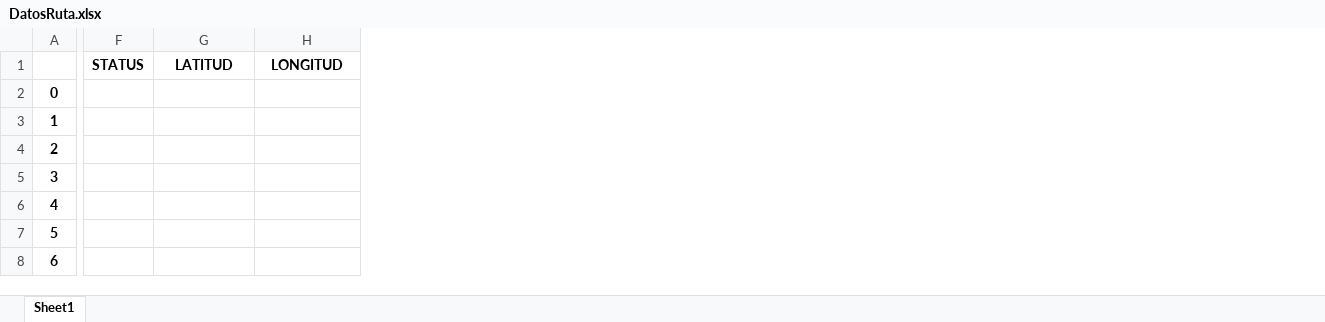
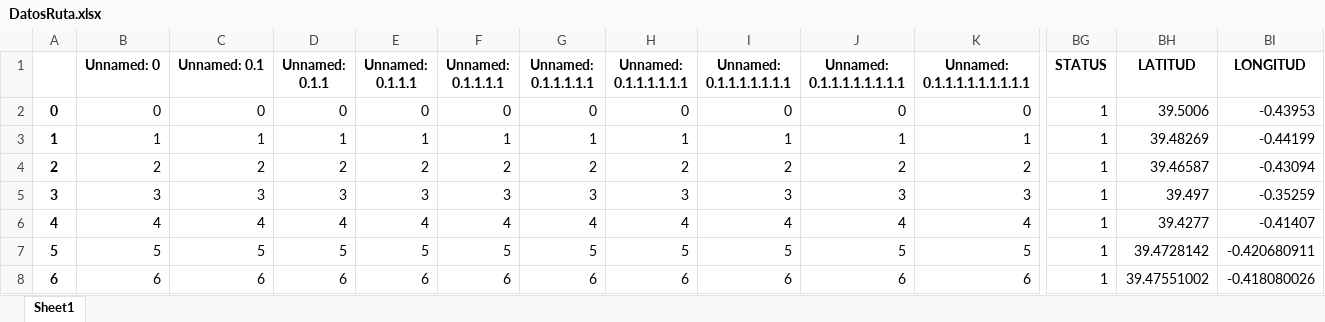
Before and after one commit to Santivalle/AutoSalesmanRoute, an Excel workbook: DaddyRoutes/DatosRuta.xlsx, sheet Sheet1, drawn as a sheet; only a part is shown, gaps mark what is left out; values as stored, in another font and other column widths than the file's, no borders; addresses are those after the commit; the diff covers the shown part only; the diff names each change by its address in the sheet, - before the commit and + after, or states it on an @@ line.

```diff
--- a/DaddyRoutes/DatosRuta.xlsx (sheet Sheet1)
+++ b/DaddyRoutes/DatosRuta.xlsx (sheet Sheet1)
+column B (Unnamed: 0), rows 2-8: 0 | 1 | 2 | 3 | 4 | 5 | 6
+column C (Unnamed: 0.1), rows 2-8: 0 | 1 | 2 | 3 | 4 | 5 | 6
+column D (Unnamed: 0.1.1), rows 2-8: 0 | 1 | 2 | 3 | 4 | 5 | 6
+column E (Unnamed: 0.1.1.1), rows 2-8: 0 | 1 | 2 | 3 | 4 | 5 | 6
+column F (Unnamed: 0.1.1.1.1), rows 2-8: 0 | 1 | 2 | 3 | 4 | 5 | 6
+column G (Unnamed: 0.1.1.1.1.1), rows 2-8: 0 | 1 | 2 | 3 | 4 | 5 | 6
+column H (Unnamed: 0.1.1.1.1.1.1), rows 2-8: 0 | 1 | 2 | 3 | 4 | 5 | 6
+column I (Unnamed: 0.1.1.1.1.1.1.1), rows 2-8: 0 | 1 | 2 | 3 | 4 | 5 | 6
+column J (Unnamed: 0.1.1.1.1.1.1.1.1), rows 2-8: 0 | 1 | 2 | 3 | 4 | 5 | 6
+column K (Unnamed: 0.1.1.1.1.1.1.1.1.1), rows 2-8: 0 | 1 | 2 | 3 | 4 | 5 | 6
-BG2:BG8 (STATUS): (empty)
+BG2:BG8 (STATUS): 1
-BH2 (LATITUD): (empty)
+BH2 (LATITUD): 39.5006
-BI2 (LONGITUD): (empty)
+BI2 (LONGITUD): -0.43953
-BH3 (LATITUD): (empty)
+BH3 (LATITUD): 39.48269
-BI3 (LONGITUD): (empty)
+BI3 (LONGITUD): -0.44199
-BH4 (LATITUD): (empty)
+BH4 (LATITUD): 39.46587
-BI4 (LONGITUD): (empty)
+BI4 (LONGITUD): -0.43094
-BH5 (LATITUD): (empty)
+BH5 (LATITUD): 39.497
-BI5 (LONGITUD): (empty)
+BI5 (LONGITUD): -0.35259
-BH6 (LATITUD): (empty)
+BH6 (LATITUD): 39.4277
-BI6 (LONGITUD): (empty)
+BI6 (LONGITUD): -0.41407
-BH7 (LATITUD): (empty)
+BH7 (LATITUD): 39.4728142
-BI7 (LONGITUD): (empty)
+BI7 (LONGITUD): -0.420680911
-BH8 (LATITUD): (empty)
+BH8 (LATITUD): 39.47551002
-BI8 (LONGITUD): (empty)
+BI8 (LONGITUD): -0.418080026
```
Also changed, not shown: 43 added columns elsewhere in this sheet, 17 other files.
